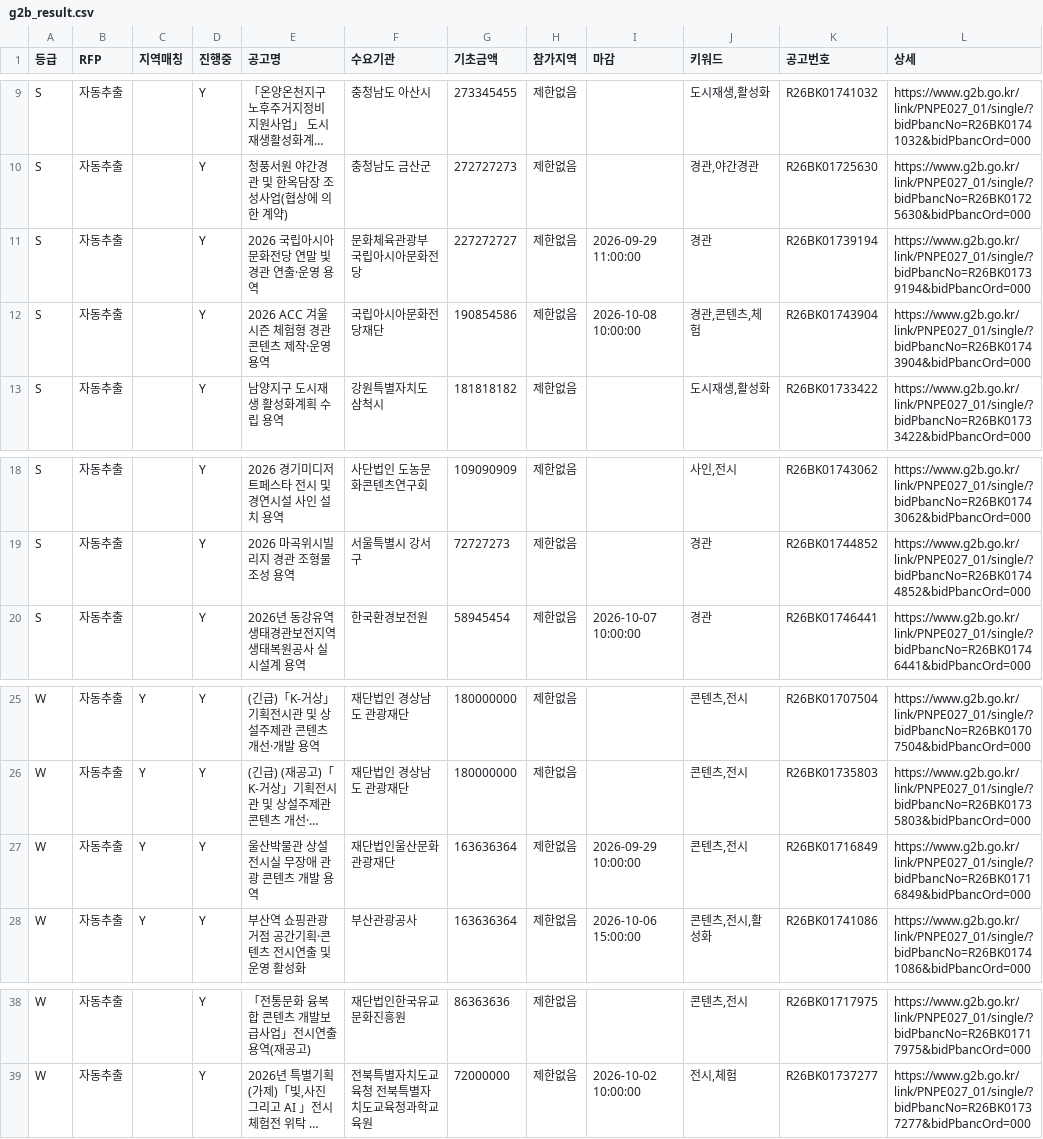
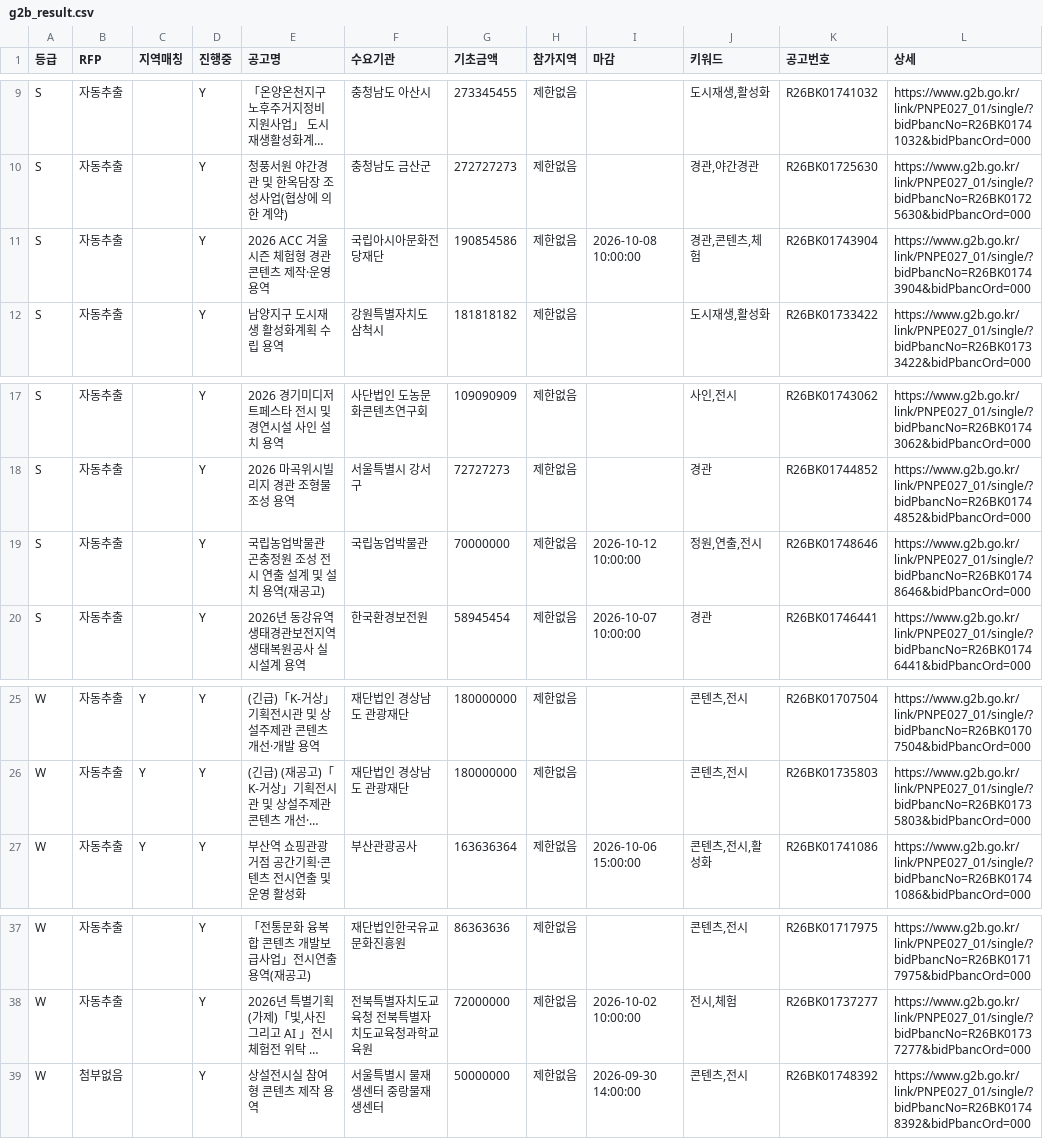
Before and after one commit to andy555-cmyk/narajangteo, a CSV file: g2b_result.csv, drawn as a sheet; only a part is shown, gaps mark what is left out; long unchanged cells end in …; removed rows and columns are numbered as before the commit, all else as after; the diff names each change by its address in the sheet, - before the commit and + after, or states it on an @@ line.

```diff
--- a/g2b_result.csv
+++ b/g2b_result.csv
-row 11: S | 자동추출 |  | Y | 2026 국립아시아문화전당 연말 빛 경관 연출·운영 용역 | 문화체육관광부 국립아시아문화전당 | 227272727 | 제한없음 | 2026-09-29 11:00:00 | 경관 | R26BK01739194 | https://www.g2b.go.kr/link/PNPE027_01/single/?bidPbancNo=R26BK01739194&bidPbancOrd=000
+row 19: S | 자동추출 |  | Y | 국립농업박물관 곤충정원 조성 전시 연출 설계 및 설치 용역(재공고) | 국립농업박물관 | 70000000 | 제한없음 | 2026-10-12 10:00:00 | 정원,연출,전시 | R26BK01748646 | https://www.g2b.go.kr/link/PNPE027_01/single/?bidPbancNo=R26BK01748646&bidPbancOrd=000
-row 27: W | 자동추출 | Y | Y | 울산박물관 상설전시실 무장애 관광 콘텐츠 개발 용역 | 재단법인울산문화관광재단 | 163636364 | 제한없음 | 2026-09-29 10:00:00 | 콘텐츠,전시 | R26BK01716849 | https://www.g2b.go.kr/link/PNPE027_01/single/?bidPbancNo=R26BK01716849&bidPbancOrd=000
+row 39: W | 첨부없음 |  | Y | 상설전시실 참여형 콘텐츠 제작 용역 | 서울특별시 물재생센터 중랑물재생센터 | 50000000 | 제한없음 | 2026-09-30 14:00:00 | 콘텐츠,전시 | R26BK01748392 | https://www.g2b.go.kr/link/PNPE027_01/single/?bidPbancNo=R26BK01748392&bidPbancOrd=000
```
Also changed, not shown: 6 other files.
